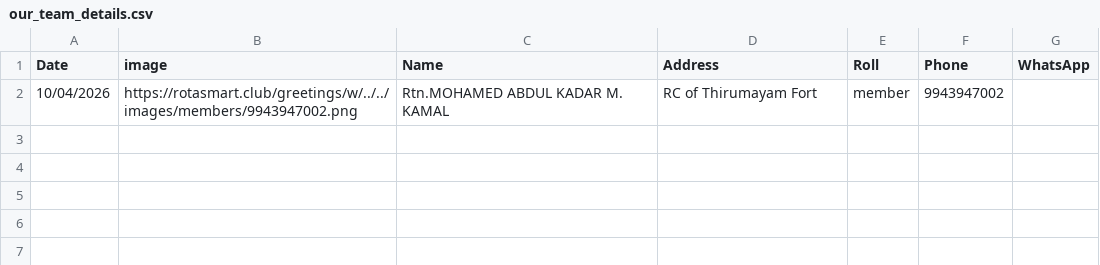
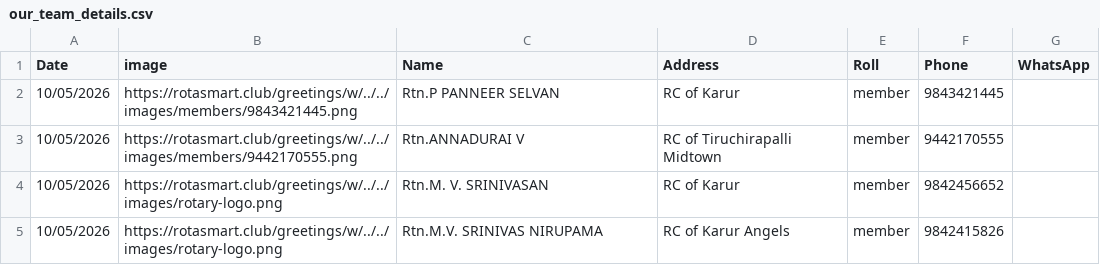
Before and after one commit to amuthap/wedding_automation, a CSV file: our_team_details.csv, drawn as a sheet; removed rows and columns are numbered as before the commit, all else as after; the diff names each change by its address in the sheet, - before the commit and + after, or states it on an @@ line.

```diff
--- a/our_team_details.csv
+++ b/our_team_details.csv
-row 2: 10/04/2026 | https://rotasmart.club/greetings/w/../../images/members/9943947002.png | Rtn.MOHAMED ABDUL KADAR M. KAMAL | RC of Thirumayam Fort | member | 9943947002
+row 2: 10/05/2026 | https://rotasmart.club/greetings/w/../../images/members/9843421445.png | Rtn.P PANNEER SELVAN | RC of Karur | member | 9843421445
+row 3: 10/05/2026 | https://rotasmart.club/greetings/w/../../images/members/9442170555.png | Rtn.ANNADURAI V | RC of Tiruchirapalli Midtown | member | 9442170555
+row 4: 10/05/2026 | https://rotasmart.club/greetings/w/../../images/rotary-logo.png | Rtn.M. V. SRINIVASAN | RC of Karur | member | 9842456652
+row 5: 10/05/2026 | https://rotasmart.club/greetings/w/../../images/rotary-logo.png | Rtn.M.V. SRINIVAS NIRUPAMA | RC of Karur Angels | member | 9842415826
```
Also changed, not shown: 8 other files.
